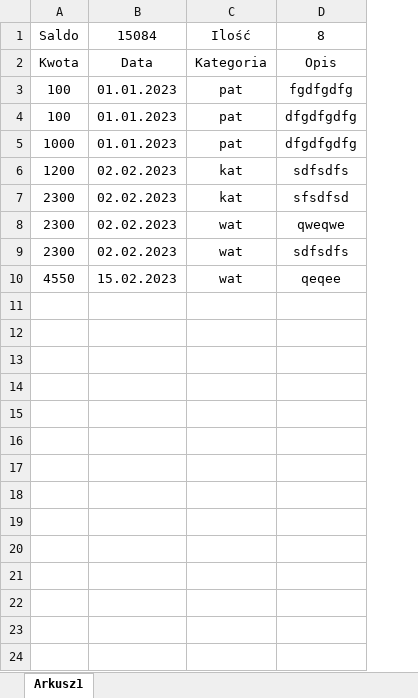
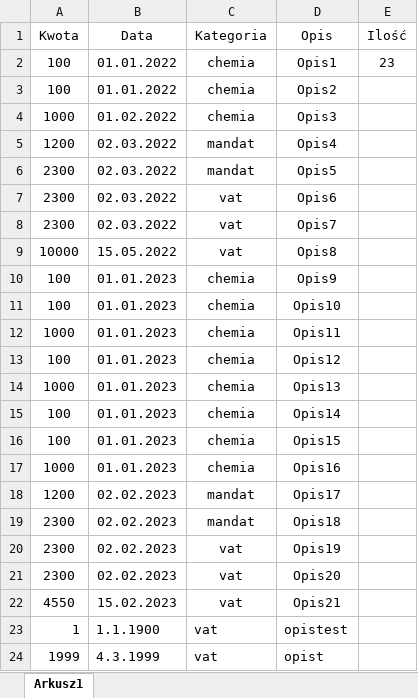
Before and after one commit to Kroopla/kalkulator_finansow, an Excel workbook: test.xlsx, sheet Arkusz1, drawn as a sheet; values as stored, in another font and other column widths than the file's, no borders; removed rows and columns are numbered as before the commit, all else as after; the diff names each change by its address in the sheet, - before the commit and + after, or states it on an @@ line.

```diff
--- a/test.xlsx (sheet Arkusz1)
+++ b/test.xlsx (sheet Arkusz1)
-column C (Kategoria), rows 3-10: pat | pat | pat | kat | kat | wat | wat | wat
-column D (Opis), rows 3-10: fgdfgdfg | dfgdfgdfg | dfgdfgdfg | sdfsdfs | sfsdfsd | qweqwe | sdfsdfs | qeqee
+column C (Kategoria), rows 15-22: chemia | chemia | chemia | mandat | mandat | vat | vat | vat
+column D (Opis), rows 15-22: Opis14 | Opis15 | Opis16 | Opis17 | Opis18 | Opis19 | Opis20 | Opis21
+column E (Ilość), empty
-row 1: Saldo | 15084 | Ilość | 8
+row 2: 100 | 01.01.2022 | chemia | Opis1 | 23
+row 3: 100 | 01.01.2022 | chemia | Opis2
+row 4: 1000 | 01.02.2022 | chemia | Opis3
+row 5: 1200 | 02.03.2022 | mandat | Opis4
+row 6: 2300 | 02.03.2022 | mandat | Opis5
+row 7: 2300 | 02.03.2022 | vat | Opis6
+row 8: 2300 | 02.03.2022 | vat | Opis7
+row 9: 10000 | 15.05.2022 | vat | Opis8
+row 10: 100 | 01.01.2023 | chemia | Opis9
+row 11: 100 | 01.01.2023 | chemia | Opis10
+row 12: 1000 | 01.01.2023 | chemia | Opis11
+row 13: 100 | 01.01.2023 | chemia | Opis12
+row 14: 1000 | 01.01.2023 | chemia | Opis13
+row 23: 1 | 1.1.1900 | vat | opistest
+row 24: 1999 | 4.3.1999 | vat | opist
```
Also changed, not shown: 1 other file.
